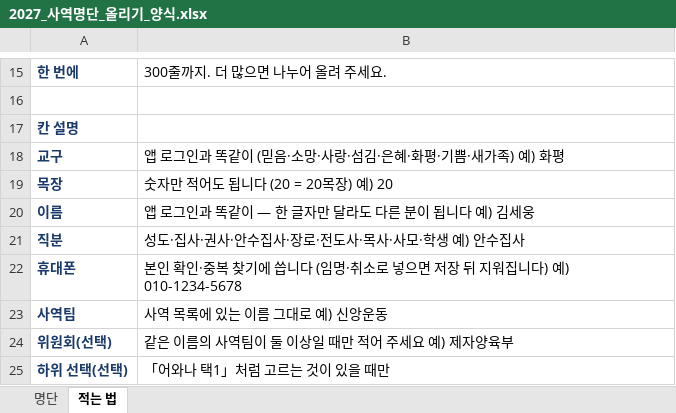
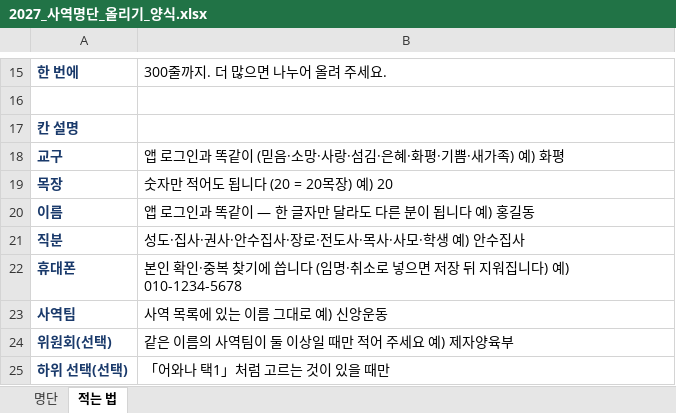
Before and after one commit to sewoongkim1/bible-memorize-church-app-v2, an Excel workbook: ministry/2027_사역명단_올리기_양식.xlsx, sheet 적는 법, drawn as a sheet; only a part is shown, gaps mark what is left out; values as stored, in another font and other column widths than the file's, no borders; the diff names each change by its address in the sheet, - before the commit and + after, or states it on an @@ line.

```diff
--- a/ministry/2027_사역명단_올리기_양식.xlsx (sheet 적는 법)
+++ b/ministry/2027_사역명단_올리기_양식.xlsx (sheet 적는 법)
-B20: 앱 로그인과 똑같이 — 한 글자만 달라도 다른 분이 됩니다 예) 김세웅
+B20: 앱 로그인과 똑같이 — 한 글자만 달라도 다른 분이 됩니다 예) 홍길동
```
Also changed, not shown: sheet 명단, 14 other files.
